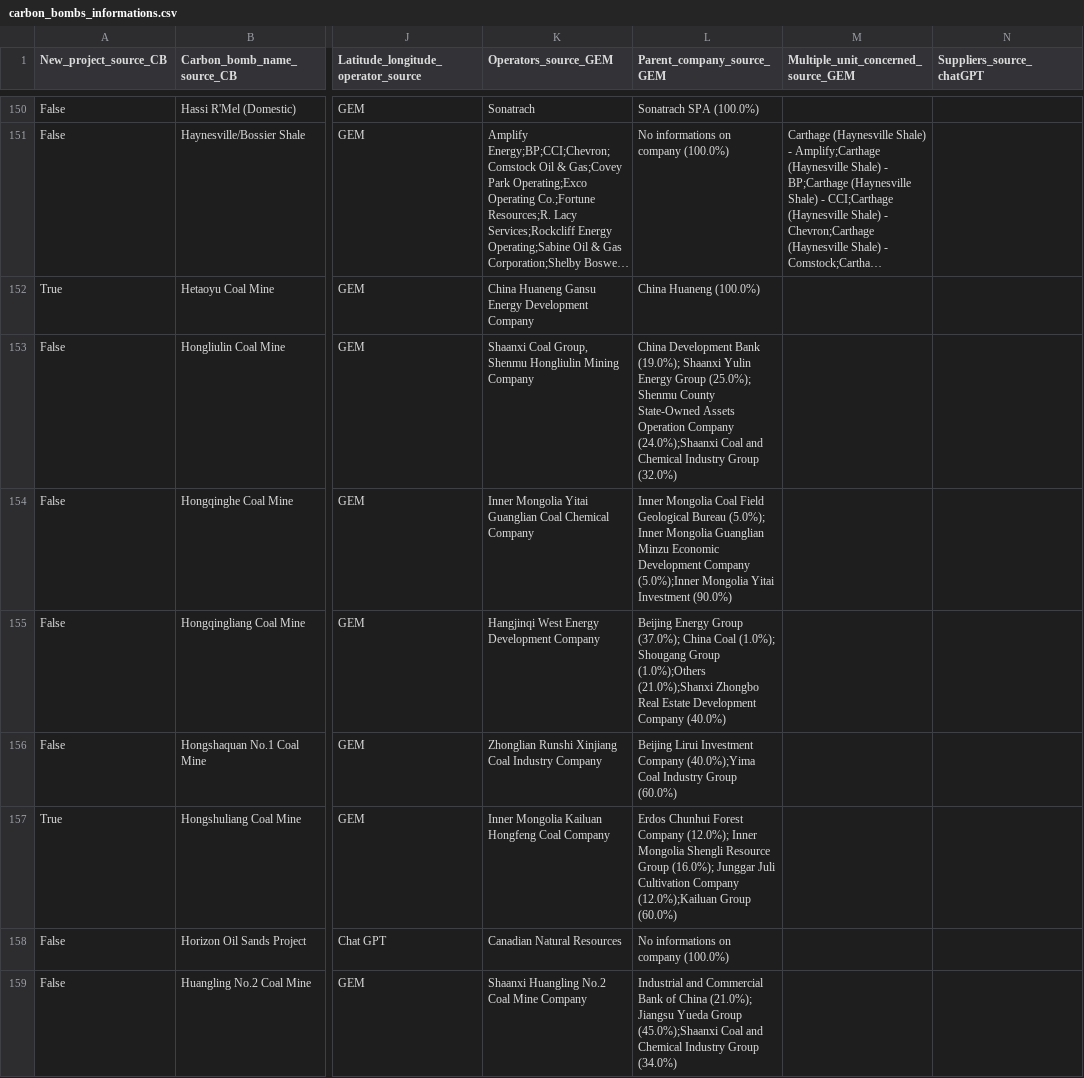
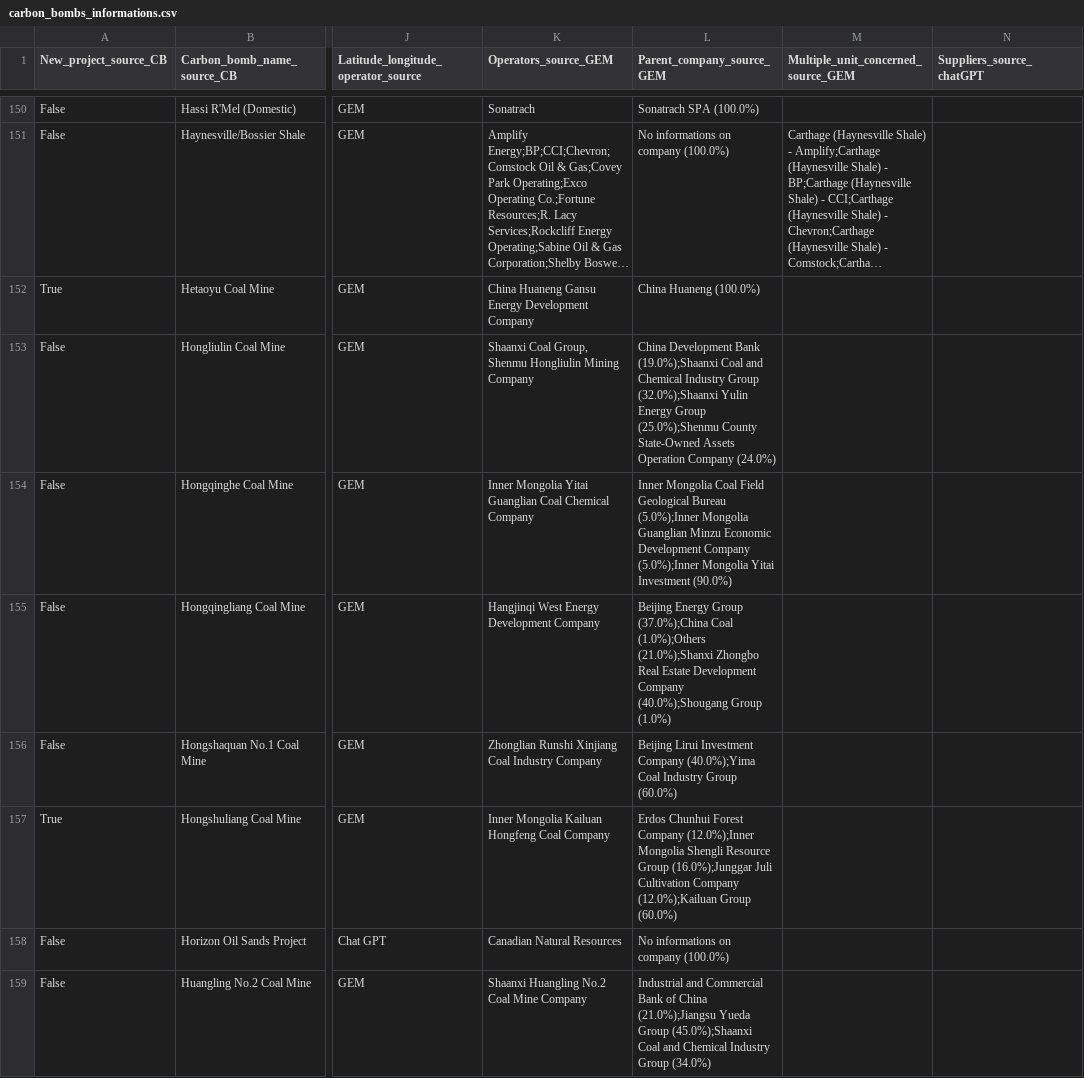
Before and after one commit to dataforgoodfr/CarbonBombs, a CSV file: data_cleaned/carbon_bombs_informations.csv, drawn as a sheet; only a part is shown, gaps mark what is left out; long unchanged cells end in …; the diff covers the shown part only; the diff names each change by its address in the sheet, - before the commit and + after, or states it on an @@ line.

Commit message:
Fix GEM parent companies when parentheses is in the company name

```diff
--- a/data_cleaned/carbon_bombs_informations.csv
+++ b/data_cleaned/carbon_bombs_informations.csv
-L153 (Parent_company_source_GEM): …Development Bank (19.0%); Shaanxi Yulin Energy Group (25.0%); Shenmu County State-Owned Assets Operation Company (24.0%);Shaanxi Coal and Chemical Industry Group (32.0%)
+L153 (Parent_company_source_GEM): …Development Bank (19.0%);Shaanxi Coal and Chemical Industry Group (32.0%);Shaanxi Yulin Energy Group (25.0%);Shenmu County State-Owned Assets Operation Company (24.0%)
-L154 (Parent_company_source_GEM): …Geological Bureau (5.0%); Inner Mongolia Guanglian…
+L154 (Parent_company_source_GEM): …Geological Bureau (5.0%);Inner Mongolia Guanglian…
-L155 (Parent_company_source_GEM): …Energy Group (37.0%); China Coal (1.0%); Shougang Group (1.0%);Others (21.0%);Shanxi Zhongbo Real Estate Development Company (40.0%)
+L155 (Parent_company_source_GEM): …Energy Group (37.0%);China Coal (1.0%);Others (21.0%);Shanxi Zhongbo Real Estate Development Company (40.0%);Shougang Group (1.0%)
-L157 (Parent_company_source_GEM): …Forest Company (12.0%); Inner Mongolia Shengli Resource Group (16.0%); Junggar Juli Cultivation…
+L157 (Parent_company_source_GEM): …Forest Company (12.0%);Inner Mongolia Shengli Resource Group (16.0%);Junggar Juli Cultivation…
-L159 (Parent_company_source_GEM): …of China (21.0%); Jiangsu Yueda Group…
+L159 (Parent_company_source_GEM): …of China (21.0%);Jiangsu Yueda Group…
```
Also changed, not shown: 112 edited cells elsewhere in this file, 1 other file.
